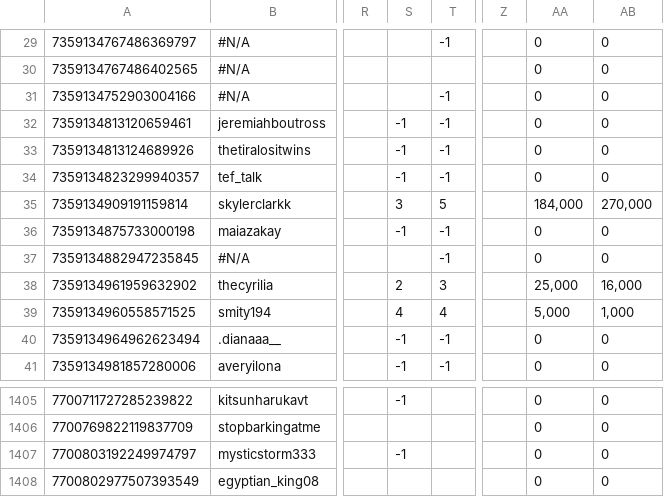
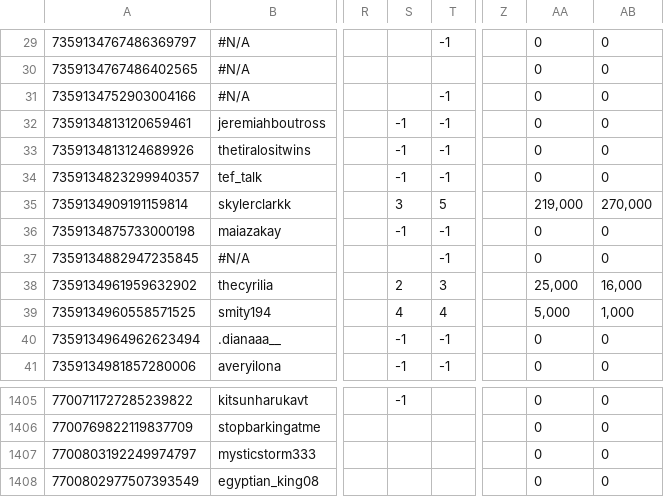
Before and after one commit to ceyre-boop/TABOOST_Platfrom, a CSV file: data/history.csv, drawn as a sheet; only a part is shown, gaps mark what is left out; the diff names each change by its address in the sheet, - before the commit and + after, or states it on an @@ line.

Commit message:
Auto-sync: History @ 2026-10-27T17:08:27.840Z

```diff
--- a/data/history.csv
+++ b/data/history.csv
-AA35: 184,000
+AA35: 219,000
-S1407: -1
+S1407: (empty)
```
